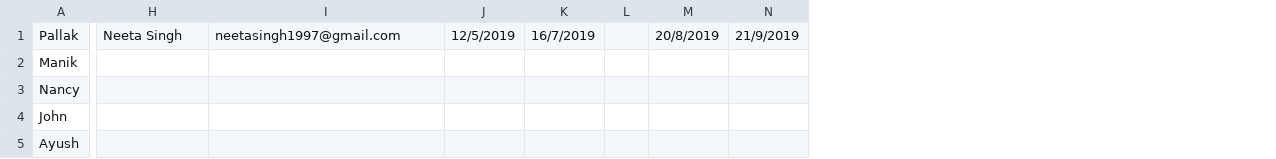
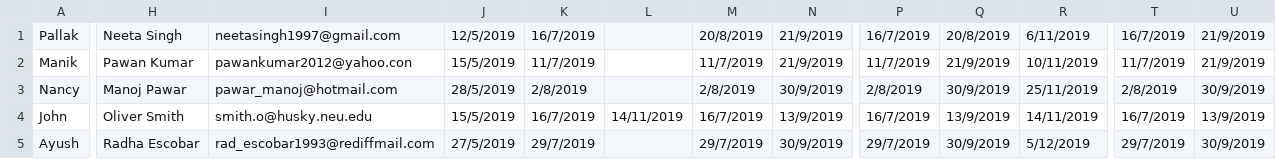
Before and after one commit to mnk400/daycare-project, a CSV file: Project1/students.csv, drawn as a sheet; only a part is shown, gaps mark what is left out; removed rows and columns are numbered as before the commit, all else as after; the diff covers the shown part only; the diff names each change by its address in the sheet, - before the commit and + after, or states it on an @@ line.

```diff
--- a/Project1/students.csv
+++ b/Project1/students.csv
-column L, empty
+column L, row 4: 14/11/2019
+column P, rows 1-5: 16/7/2019 | 11/7/2019 | 2/8/2019 | 16/7/2019 | 29/7/2019
+column Q, rows 1-5: 20/8/2019 | 21/9/2019 | 30/9/2019 | 13/9/2019 | 30/9/2019
+column R, rows 1-5: 6/11/2019 | 10/11/2019 | 25/11/2019 | 14/11/2019 | 5/12/2019
+column T, rows 1-5: 16/7/2019 | 11/7/2019 | 2/8/2019 | 16/7/2019 | 29/7/2019
+column U, rows 1-5: 21/9/2019 | 21/9/2019 | 30/9/2019 | 13/9/2019 | 30/9/2019
-H2: (empty)
+H2: Pawan Kumar
-I2: (empty)
+I2: pawankumar2012@yahoo.con
-J2: (empty)
+J2: 15/5/2019
-K2: (empty)
+K2: 11/7/2019
-M2: (empty)
+M2: 11/7/2019
-N2: (empty)
+N2: 21/9/2019
-H3: (empty)
+H3: Manoj Pawar
-I3: (empty)
+I3: pawar_manoj@hotmail.com
-J3: (empty)
+J3: 28/5/2019
-K3: (empty)
+K3: 2/8/2019
-M3: (empty)
+M3: 2/8/2019
-N3: (empty)
+N3: 30/9/2019
-H4: (empty)
+H4: Oliver Smith
-I4: (empty)
+I4: smith.o@husky.neu.edu
-J4: (empty)
+J4: 15/5/2019
-K4: (empty)
+K4: 16/7/2019
-M4: (empty)
+M4: 16/7/2019
-N4: (empty)
+N4: 13/9/2019
-H5: (empty)
+H5: Radha Escobar
-I5: (empty)
+I5: rad_escobar1993@rediffmail.com
-J5: (empty)
+J5: 27/5/2019
-K5: (empty)
+K5: 29/7/2019
-M5: (empty)
+M5: 29/7/2019
-N5: (empty)
+N5: 30/9/2019
```
Also changed, not shown: 2 added columns elsewhere in this file, 1 other file.
